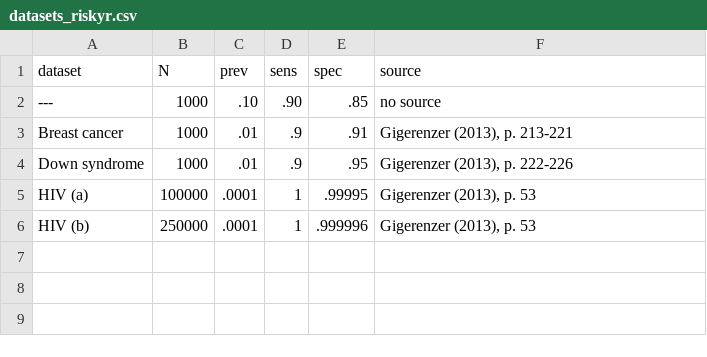
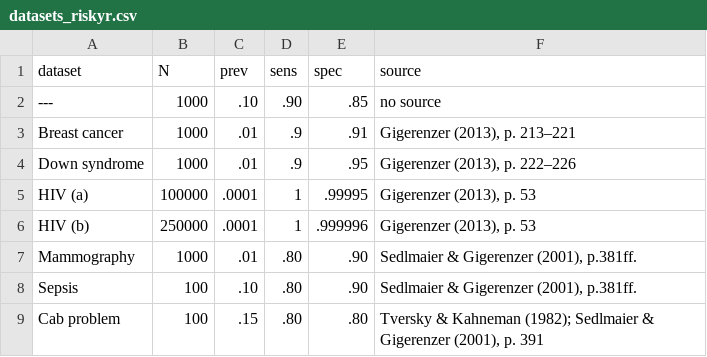
Before and after one commit to hneth/riskyr, a CSV file: _app/www/datasets_riskyr.csv, drawn as a sheet; the diff names each change by its address in the sheet, - before the commit and + after, or states it on an @@ line.

Commit message:
add 3 datasets from Sedlmaier & Gigerenzer (2001)

```diff
--- a/_app/www/datasets_riskyr.csv
+++ b/_app/www/datasets_riskyr.csv
-F3 (source): Gigerenzer (2013), p. 213-221
+F3 (source): Gigerenzer (2013), p. 213–221
-F4 (source): Gigerenzer (2013), p. 222-226
+F4 (source): Gigerenzer (2013), p. 222–226
+row 7: Mammography | 1000 | .01 | .80 | .90 | Sedlmaier & Gigerenzer (2001), p.381ff.
+row 8: Sepsis | 100 | .10 | .80 | .90 | Sedlmaier & Gigerenzer (2001), p.381ff.
+row 9: Cab problem | 100 | .15 | .80 | .80 | Tversky & Kahneman (1982); Sedlmaier & Gigerenzer (2001), p. 391
```
Also changed, not shown: 2 other files.
